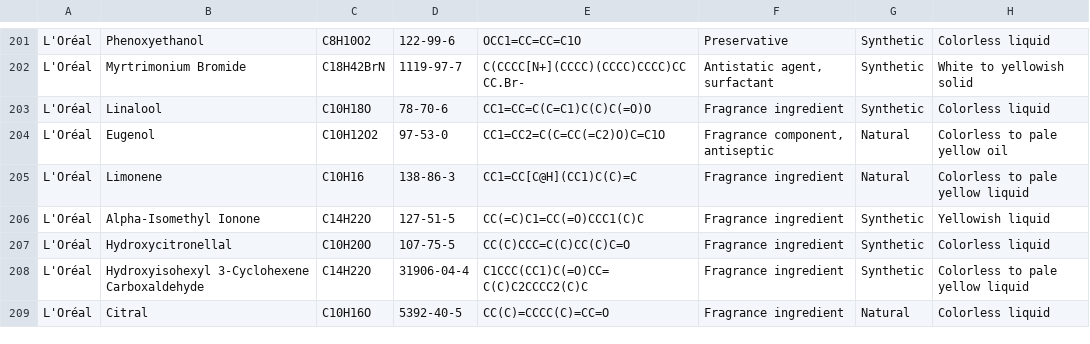
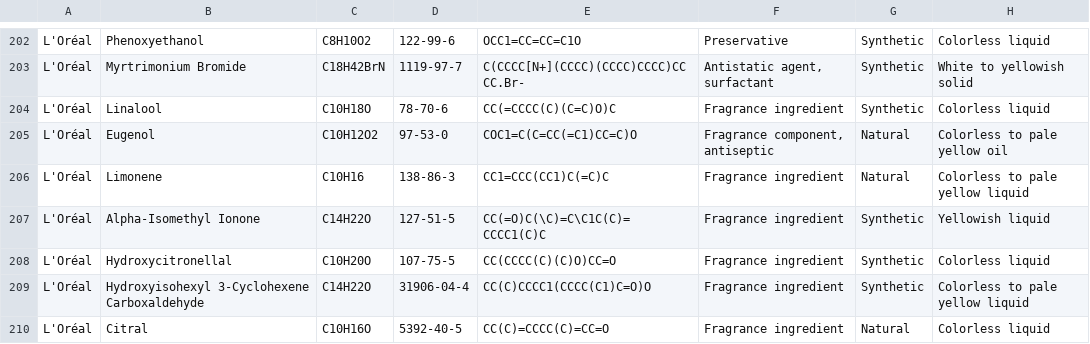
Before and after one commit to victoirelang/LICENSE, a CSV file: data/database.csv, drawn as a sheet; only a part is shown, gaps mark what is left out; addresses are those after the commit; the diff covers the shown part only; the diff names each change by its address in the sheet, - before the commit and + after, or states it on an @@ line.

```diff
--- a/data/database.csv
+++ b/data/database.csv
-E204: CC1=CC=C(C=C1)C(C)C(=O)O
+E204: CC(=CCCC(C)(C=C)O)C
-E205: CC1=CC2=C(C=CC(=C2)O)C=C1O
+E205: COC1=C(C=CC(=C1)CC=C)O
-E206: CC1=CC[C@H](CC1)C(C)=C
+E206: CC1=CCC(CC1)C(=C)C
-E207: CC(=C)C1=CC(=O)CCC1(C)C
+E207: CC(=O)C(\C)=C\C1C(C)=CCCC1(C)C
-E208: CC(C)CCC=C(C)CC(C)C=O
+E208: CC(CCCC(C)(C)O)CC=O
-E209: C1CCC(CC1)C(=O)CC=C(C)C2CCCC2(C)C
+E209: CC(C)CCCC1(CCCC(C1)C=O)O
```
Also changed, not shown: 2 added rows, 1 removed row and 37 edited cells elsewhere in this file.
